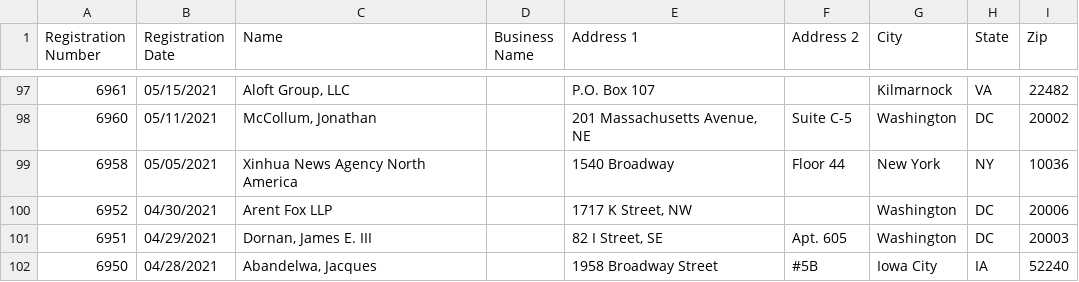
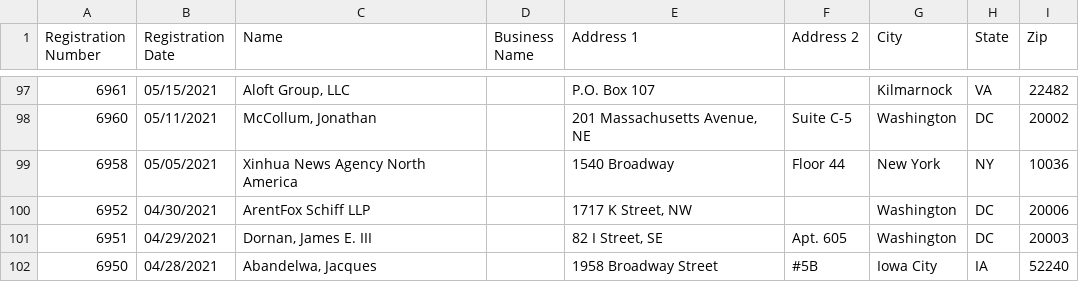
Before and after one commit to markschaver/FARA-Active, a CSV file: data.csv, drawn as a sheet; only a part is shown, gaps mark what is left out.

Commit message:
Flat: latest data (2022-03-12T08:24:19.845Z) {   "date": "2022-03-12T08:24:19.845Z",   "files": [     {       "name": "data.csv",       "deltaBytes": 505,       "source": "https://efile.fara.gov/api/v1/Registrants/csv/Active"     }   ] }

```diff
--- a/data.csv
+++ b/data.csv
@@ -99,3 +99,3 @@
 "6958","05/05/2021","Xinhua News Agency North America","","1540 Broadway ","Floor 44","New York","NY","10036"
-"6952","04/30/2021","Arent Fox LLP","","1717 K Street, NW","","Washington","DC","20006"
+"6952","04/30/2021","ArentFox Schiff LLP","","1717 K Street, NW","","Washington","DC","20006"
 "6951","04/29/2021","Dornan, James E. III","","82 I Street, SE","Apt. 605","Washington","DC","20003"
```
